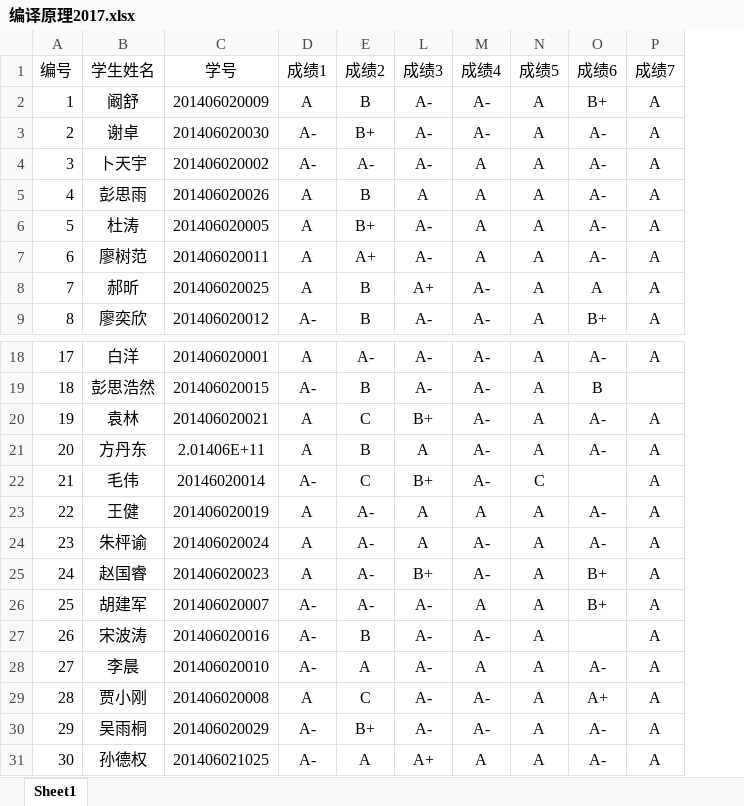
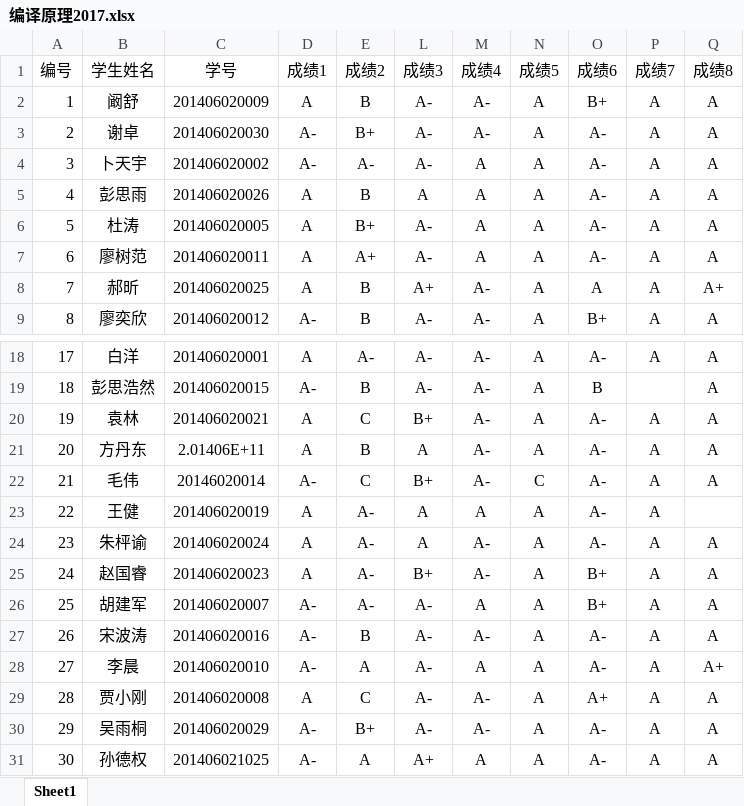
Before and after one commit to dongdongmian/day-life, an Excel workbook: TA/编译原理2017.xlsx, sheet Sheet1, drawn as a sheet; only a part is shown, gaps mark what is left out; values as stored, in another font and other column widths than the file's, no borders; the diff names each change by its address in the sheet, - before the commit and + after, or states it on an @@ line.

```diff
--- a/TA/编译原理2017.xlsx (sheet Sheet1)
+++ b/TA/编译原理2017.xlsx (sheet Sheet1)
+column Q (成绩8), rows 2-9: A | A | A | A | A | A | A+ | A; rows 18-31: A | A | A | A | A |  | A | A | A | A | A+ | A | A | A
-O22 (成绩6): (empty)
+O22 (成绩6): A-
-O27 (成绩6): (empty)
+O27 (成绩6): A-
```
Also changed, not shown: 10 other files.
